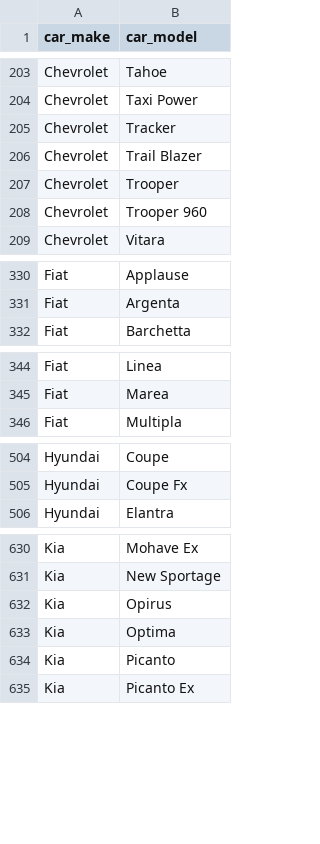
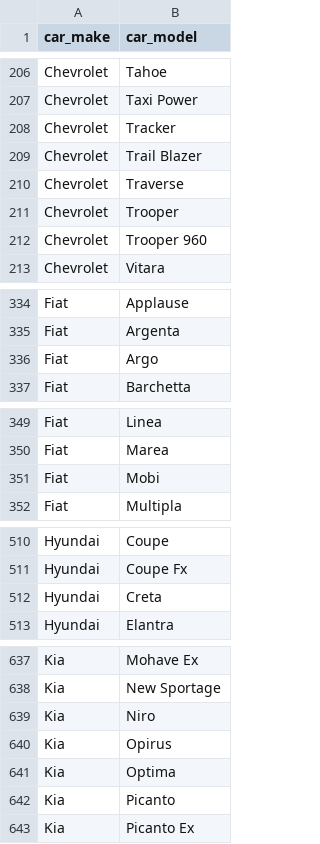
Before and after one commit to odagora/website, a CSV file: wp-content/uploads/make-model.csv, drawn as a sheet; only a part is shown, gaps mark what is left out; the diff covers the shown part only.

```diff
--- a/wp-content/uploads/make-model.csv
+++ b/wp-content/uploads/make-model.csv
@@ -206,2 +209,3 @@ Chevrolet,Tracker
 Chevrolet,Trail Blazer
+Chevrolet,Traverse
 Chevrolet,Trooper
@@ -331,2 +335,3 @@ Fiat,Applause
 Fiat,Argenta
+Fiat,Argo
 Fiat,Barchetta
@@ -345,2 +350,3 @@ Fiat,Linea
 Fiat,Marea
+Fiat,Mobi
 Fiat,Multipla
@@ -505,2 +511,3 @@ Hyundai,Coupe
 Hyundai,Coupe Fx
+Hyundai,Creta
 Hyundai,Elantra
@@ -631,2 +638,3 @@ Kia,Mohave Ex
 Kia,New Sportage
+Kia,Niro
 Kia,Opirus
```
Also changed, not shown: 16 added rows elsewhere in this file.
